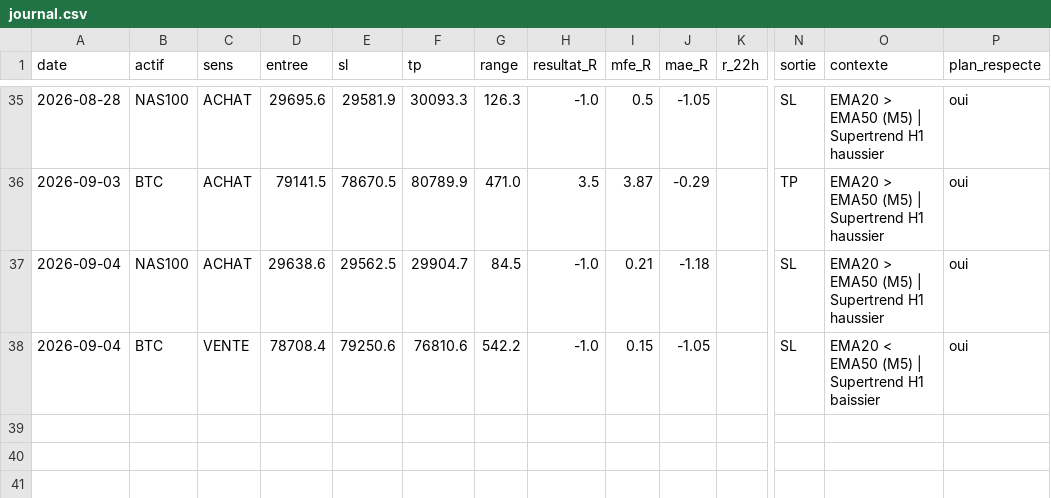
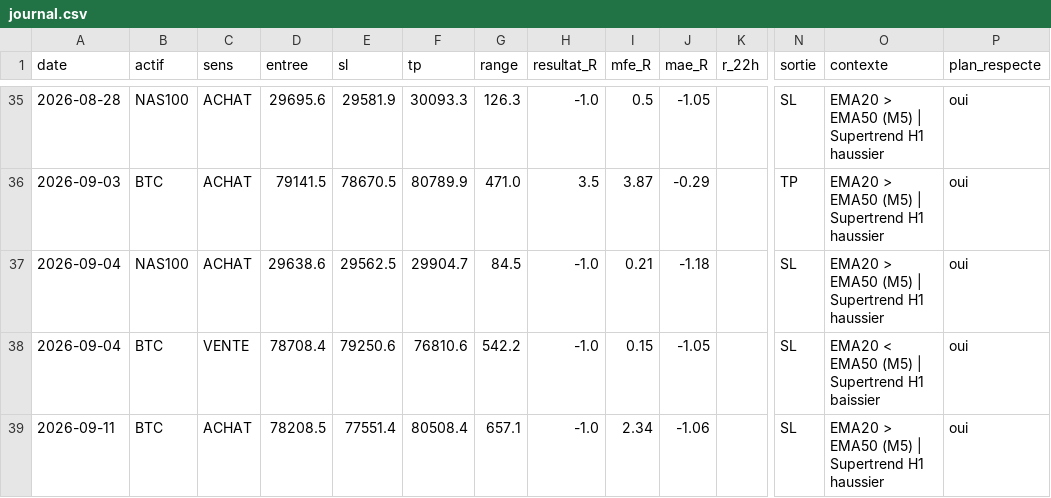
Before and after one commit to karasko54/opr-nasdaq, a CSV file: journal.csv, drawn as a sheet; only a part is shown, gaps mark what is left out; rows hold the shown columns only; the diff names each change by its address in the sheet, - before the commit and + after, or states it on an @@ line.

Commit message:
etat: avancement trade + journal (NASDAQ + BTC)

```diff
--- a/journal.csv
+++ b/journal.csv
+row 39: 2026-09-11 | BTC | ACHAT | 78208.5 | 77551.4 | 80508.4 | 657.1 | -1.0 | 2.34 | -1.06 |  | SL | EMA20 > EMA50 (M5) | Supertrend H1 haussier | oui
```
Also changed, not shown: 1 other file.
